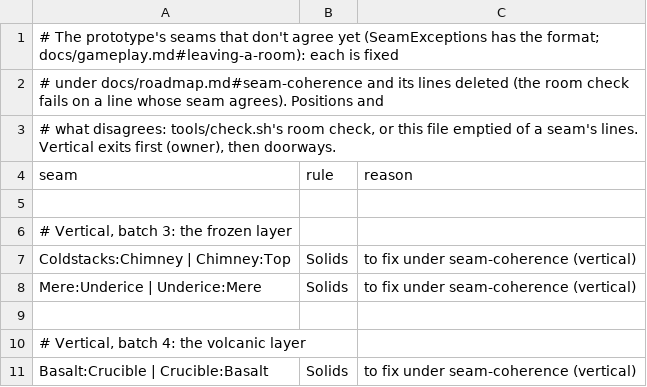
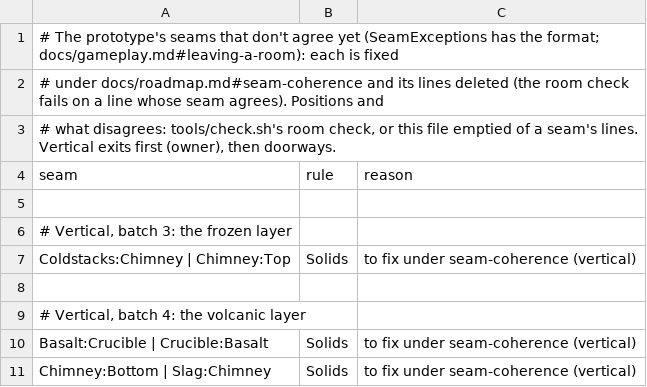
Before and after one commit to pmall/thedeep, a TSV file: worlds/prototype/seams.tsv, drawn as a sheet; only a part is shown; the shorter side is filled out with more unchanged rows; the diff names each change by its address in the sheet, - before the commit and + after, or states it on an @@ line.

```diff
--- a/worlds/prototype/seams.tsv
+++ b/worlds/prototype/seams.tsv
-row 8: Mere:Underice | Underice:Mere | Solids | to fix under seam-coherence (vertical)
```
Also changed, not shown: 9 other files.
